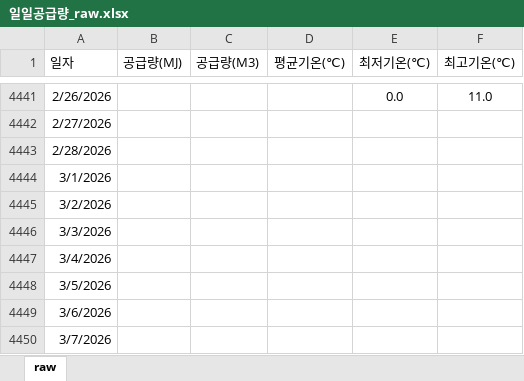
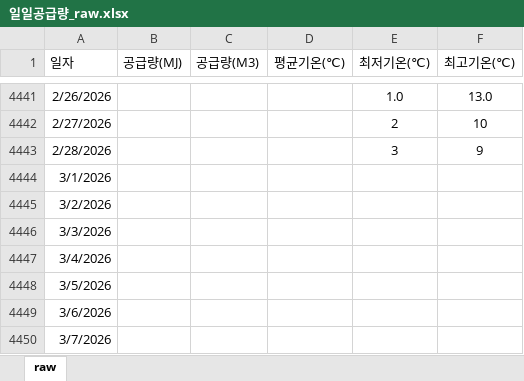
Before and after one commit to Han11112222/MM-Supply-Forecast, an Excel workbook: 일일공급량_raw.xlsx, sheet raw, drawn as a sheet; only a part is shown, gaps mark what is left out; values as stored, in another font and other column widths than the file's, no borders; the diff covers the shown part only; the diff names each change by its address in the sheet, - before the commit and + after, or states it on an @@ line.

```diff
--- a/일일공급량_raw.xlsx (sheet raw)
+++ b/일일공급량_raw.xlsx (sheet raw)
-E4441 (최저기온(℃)): 0.0
+E4441 (최저기온(℃)): 1.0
-F4441 (최고기온(℃)): 11.0
+F4441 (최고기온(℃)): 13.0
-E4442 (최저기온(℃)): (empty)
+E4442 (최저기온(℃)): 2
-F4442 (최고기온(℃)): (empty)
+F4442 (최고기온(℃)): 10
-E4443 (최저기온(℃)): (empty)
+E4443 (최저기온(℃)): 3
-F4443 (최고기온(℃)): (empty)
+F4443 (최고기온(℃)): 9
```
Also changed, not shown: 32 edited cells elsewhere in this sheet.
